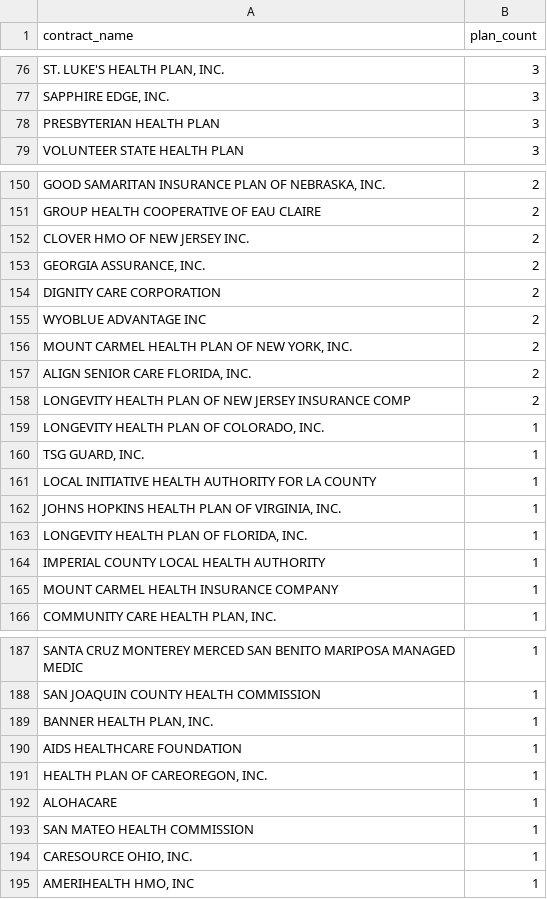
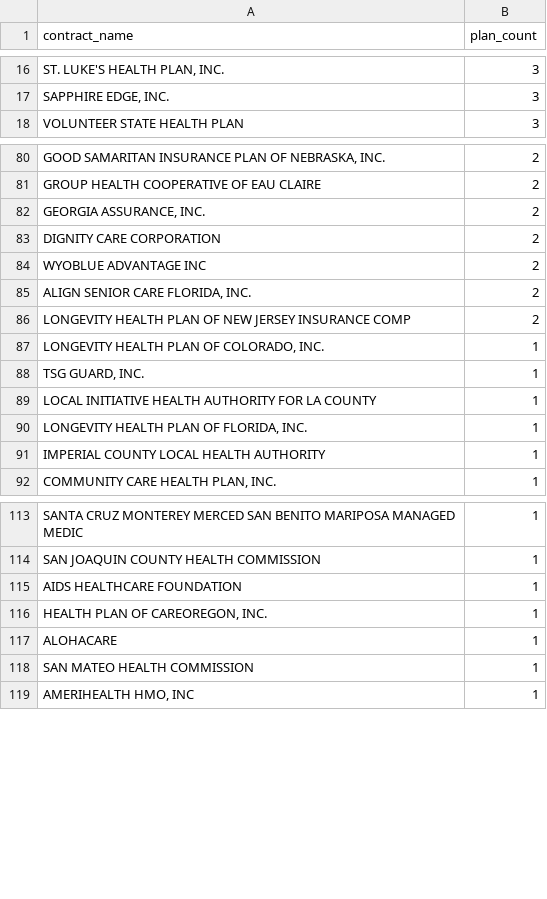
Before and after one commit to JtrunzPHP/formulary-monitor, a CSV file: data/partd/unmapped-contracts.csv, drawn as a sheet; only a part is shown, gaps mark what is left out; the diff covers the shown part only; the diff names each change by its address in the sheet, - before the commit and + after, or states it on an @@ line.

```diff
--- a/data/partd/unmapped-contracts.csv
+++ b/data/partd/unmapped-contracts.csv
-row 78: PRESBYTERIAN HEALTH PLAN | 3
-row 152: CLOVER HMO OF NEW JERSEY INC. | 2
-row 156: MOUNT CARMEL HEALTH PLAN OF NEW YORK, INC. | 2
-row 162: JOHNS HOPKINS HEALTH PLAN OF VIRGINIA, INC. | 1
-row 165: MOUNT CARMEL HEALTH INSURANCE COMPANY | 1
-row 189: BANNER HEALTH PLAN, INC. | 1
-row 194: CARESOURCE OHIO, INC. | 1
```
Also changed, not shown: 70 removed rows elsewhere in this file, 5 other files.
